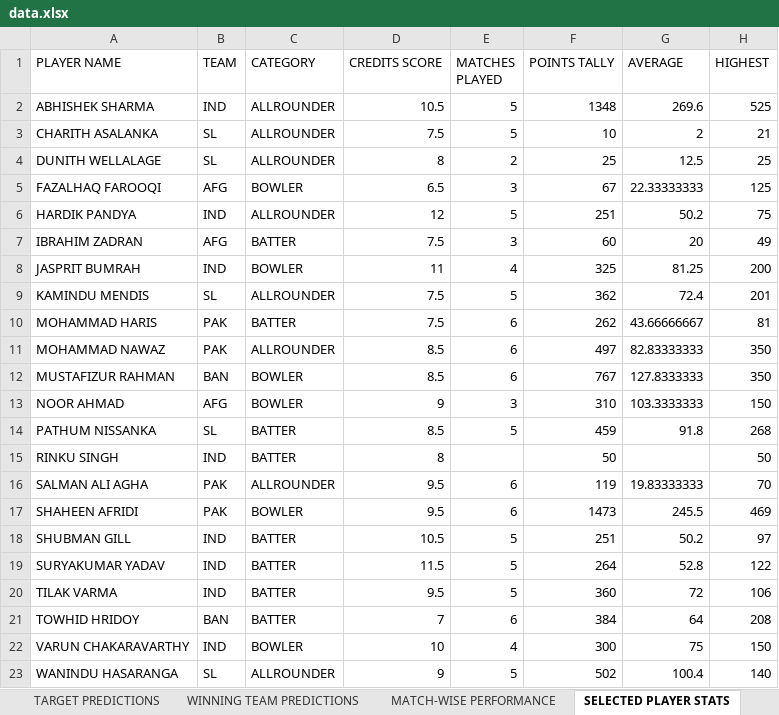
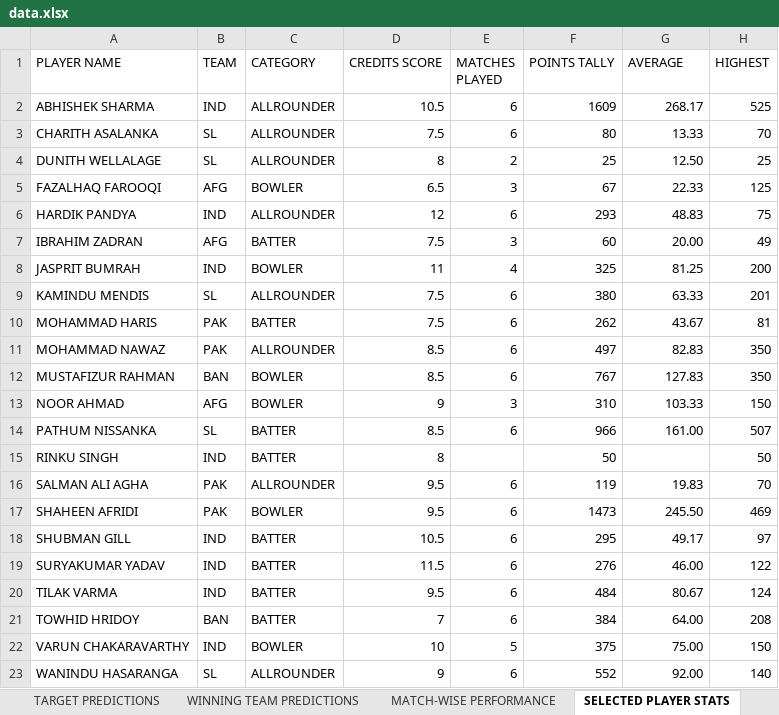
Before and after one commit to Suriyag1614/asia-cup-2025-bfl, an Excel workbook: public/data.xlsx, sheet SELECTED PLAYER STATS, drawn as a sheet; values as stored, in another font and other column widths than the file's, no borders; the diff names each change by its address in the sheet, - before the commit and + after, or states it on an @@ line.

Commit message:
Update - Match No. 18

```diff
--- a/public/data.xlsx (sheet SELECTED PLAYER STATS)
+++ b/public/data.xlsx (sheet SELECTED PLAYER STATS)
-E2:E3 (MATCHES PLAYED): 5
+E2:E3 (MATCHES PLAYED): 6
-F2 (POINTS TALLY): 1348
+F2 (POINTS TALLY): 1609
-G2 (AVERAGE): 269.6
+G2 (AVERAGE): 268.17
-F3 (POINTS TALLY): 10
+F3 (POINTS TALLY): 80
-G3 (AVERAGE): 2
+G3 (AVERAGE): 13.33
-H3 (HIGHEST): 21
+H3 (HIGHEST): 70
-G4 (AVERAGE): 12.5
+G4 (AVERAGE): 12.50
-G5 (AVERAGE): 22.33333333
+G5 (AVERAGE): 22.33
-E6 (MATCHES PLAYED): 5
+E6 (MATCHES PLAYED): 6
-F6 (POINTS TALLY): 251
+F6 (POINTS TALLY): 293
-G6 (AVERAGE): 50.2
+G6 (AVERAGE): 48.83
-G7 (AVERAGE): 20
+G7 (AVERAGE): 20.00
-E9 (MATCHES PLAYED): 5
+E9 (MATCHES PLAYED): 6
-F9 (POINTS TALLY): 362
+F9 (POINTS TALLY): 380
-G9 (AVERAGE): 72.4
+G9 (AVERAGE): 63.33
-G10 (AVERAGE): 43.66666667
+G10 (AVERAGE): 43.67
-G11 (AVERAGE): 82.83333333
+G11 (AVERAGE): 82.83
-G12 (AVERAGE): 127.8333333
+G12 (AVERAGE): 127.83
-G13 (AVERAGE): 103.3333333
+G13 (AVERAGE): 103.33
-E14 (MATCHES PLAYED): 5
+E14 (MATCHES PLAYED): 6
-F14 (POINTS TALLY): 459
+F14 (POINTS TALLY): 966
-G14 (AVERAGE): 91.8
+G14 (AVERAGE): 161.00
-H14 (HIGHEST): 268
+H14 (HIGHEST): 507
-G16 (AVERAGE): 19.83333333
+G16 (AVERAGE): 19.83
-G17 (AVERAGE): 245.5
+G17 (AVERAGE): 245.50
-E18:E20 (MATCHES PLAYED): 5
+E18:E20 (MATCHES PLAYED): 6
-F18 (POINTS TALLY): 251
+F18 (POINTS TALLY): 295
-G18 (AVERAGE): 50.2
+G18 (AVERAGE): 49.17
-F19 (POINTS TALLY): 264
+F19 (POINTS TALLY): 276
-G19 (AVERAGE): 52.8
+G19 (AVERAGE): 46.00
-F20 (POINTS TALLY): 360
+F20 (POINTS TALLY): 484
-G20 (AVERAGE): 72
+G20 (AVERAGE): 80.67
-H20 (HIGHEST): 106
+H20 (HIGHEST): 124
-G21 (AVERAGE): 64
+G21 (AVERAGE): 64.00
-E22 (MATCHES PLAYED): 4
+E22 (MATCHES PLAYED): 5
-F22 (POINTS TALLY): 300
+F22 (POINTS TALLY): 375
-G22 (AVERAGE): 75
+G22 (AVERAGE): 75.00
-E23 (MATCHES PLAYED): 5
+E23 (MATCHES PLAYED): 6
-F23 (POINTS TALLY): 502
+F23 (POINTS TALLY): 552
-G23 (AVERAGE): 100.4
+G23 (AVERAGE): 92.00
```
Also changed, not shown: sheet DESCRIPTIVE PLAYER POINTS, sheet LEADERBOARD, sheet NEWS, sheet WINNING TEAM PREDICTIONS, sheet MATCH-WISE PERFORMANCE, sheet TARGET PREDICTIONS, 1 other file.
